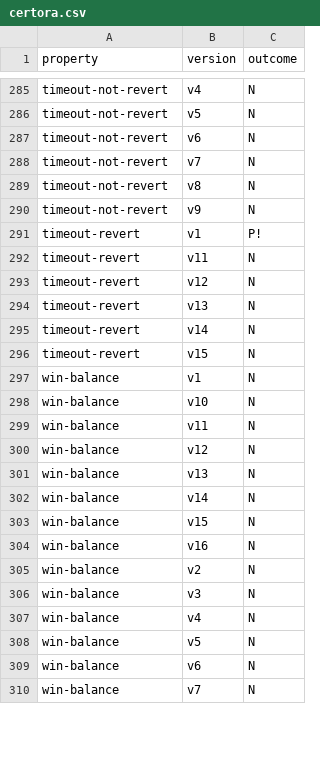
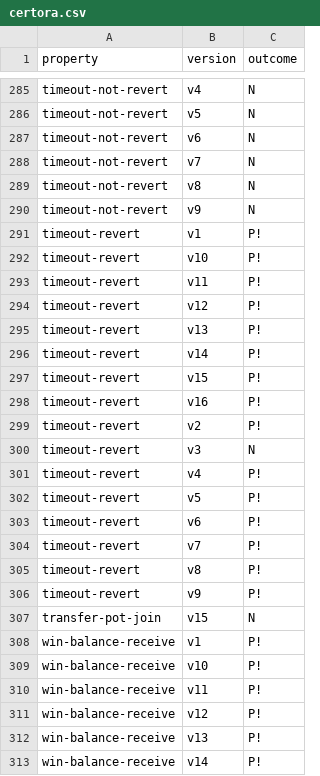
Before and after one commit to fiaravia/contracts-verification-benchmark, a CSV file: contracts/price-bet/certora.csv, drawn as a sheet; only a part is shown, gaps mark what is left out; the diff covers the shown part only.

Commit message:
price-bet: win-balance*

```diff
--- a/contracts/price-bet/certora.csv
+++ b/contracts/price-bet/certora.csv
@@ -291,20 +291,23 @@ timeout-not-revert,v9,N
 timeout-revert,v1,P!
-timeout-revert,v11,N
-timeout-revert,v12,N
-timeout-revert,v13,N
-timeout-revert,v14,N
-timeout-revert,v15,N
-win-balance,v1,N
-win-balance,v10,N
-win-balance,v11,N
-win-balance,v12,N
-win-balance,v13,N
-win-balance,v14,N
-win-balance,v15,N
-win-balance,v16,N
-win-balance,v2,N
-win-balance,v3,N
-win-balance,v4,N
-win-balance,v5,N
-win-balance,v6,N
-win-balance,v7,N
+timeout-revert,v10,P!
+timeout-revert,v11,P!
+timeout-revert,v12,P!
+timeout-revert,v13,P!
+timeout-revert,v14,P!
+timeout-revert,v15,P!
+timeout-revert,v16,P!
+timeout-revert,v2,P!
+timeout-revert,v3,N
+timeout-revert,v4,P!
+timeout-revert,v5,P!
+timeout-revert,v6,P!
+timeout-revert,v7,P!
+timeout-revert,v8,P!
+timeout-revert,v9,P!
+transfer-pot-join,v15,N
+win-balance-receive,v1,P!
+win-balance-receive,v10,P!
+win-balance-receive,v11,P!
+win-balance-receive,v12,P!
+win-balance-receive,v13,P!
+win-balance-receive,v14,P!
```
Also changed, not shown: 9 added rows, 1 removed row and 1 edited cell elsewhere in this file, contracts/price-bet/ground-truth.csv, contracts/price-bet/solcmc-eld.csv, 6 other files.
